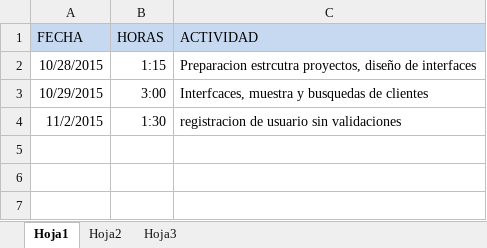
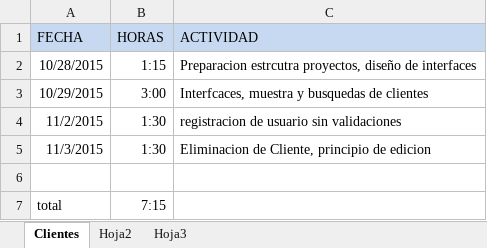
Before and after one commit to Mynor-Briones/SistemaGestion, an Excel workbook: Horas.xlsx, sheet Clientes, drawn as a sheet; values as stored, in another font and other column widths than the file's, no borders; the diff names each change by its address in the sheet, - before the commit and + after, or states it on an @@ line.

Commit message:
Edicion Cliente
Se crea la edicion del cliente con su direccion
No tiene control de errores

```diff
--- a/Horas.xlsx (sheet Clientes)
+++ b/Horas.xlsx (sheet Clientes)
-sheet tab: Hoja1
+sheet tab: Clientes
+row 5: 11/3/2015 | 1:30 | Eliminacion de Cliente, principio de edicion
+row 6: (empty)
+row 7: total | 7:15
```
Also changed, not shown: 47 other files.
